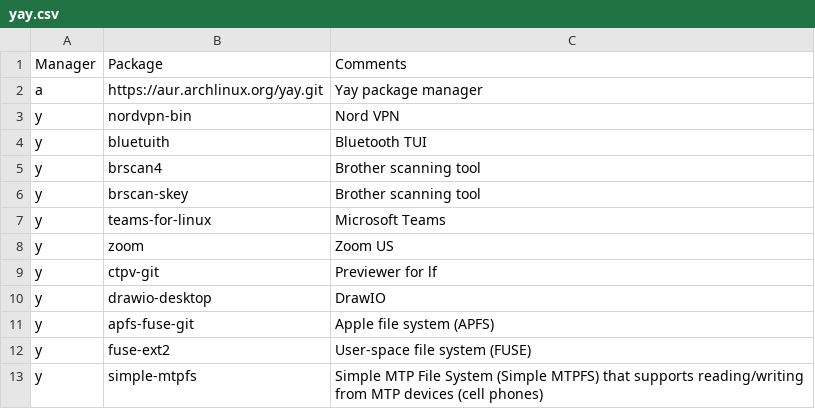
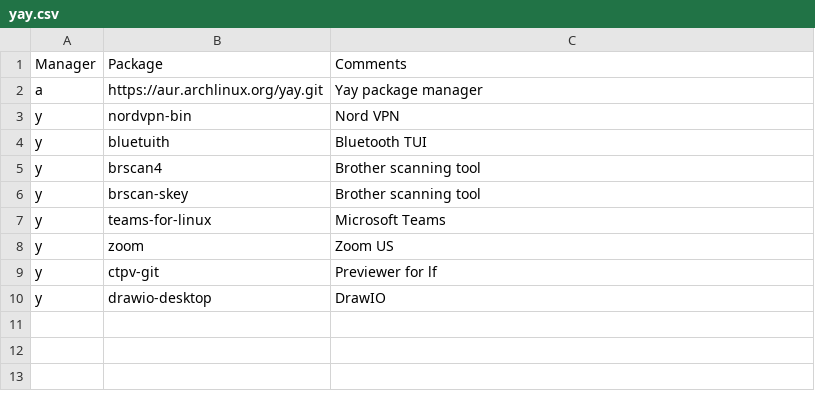
Before and after one commit to ramyamounir/rmos, a CSV file: .config/packages/arch/yay.csv, drawn as a sheet; the diff names each change by its address in the sheet, - before the commit and + after, or states it on an @@ line.

Commit message:
remove yay unnecessary packages

```diff
--- a/.config/packages/arch/yay.csv
+++ b/.config/packages/arch/yay.csv
-row 11: y | apfs-fuse-git | Apple file system (APFS)
-row 12: y | fuse-ext2 | User-space file system (FUSE)
-row 13: y | simple-mtpfs | Simple MTP File System (Simple MTPFS) that supports reading/writing from MTP devices (cell phones)
```
